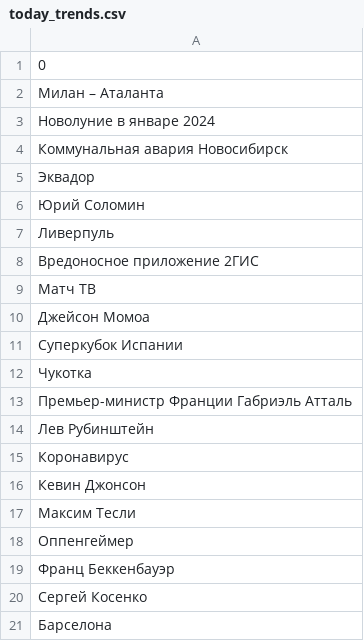
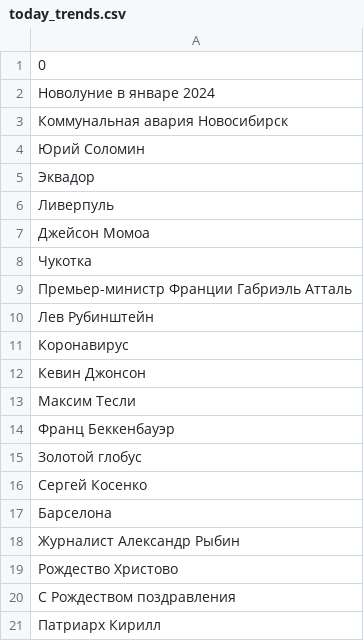
Before and after one commit to kupletist/seo, a CSV file: today_trends.csv, drawn as a sheet.

Commit message:
Добавлены файлы today_trends.csv / realtime_trends.csv

```diff
--- a/today_trends.csv
+++ b/today_trends.csv
@@ -1,12 +1,8 @@
 0
-Милан – Аталанта
 Новолуние в январе 2024
 Коммунальная авария Новосибирск
+Юрий Соломин
 Эквадор
-Юрий Соломин
 Ливерпуль
-Вредоносное приложение 2ГИС
-Матч ТВ
 Джейсон Момоа
-Суперкубок Испании
 Чукотка
@@ -17,5 +13,9 @@
 Максим Тесли
-Оппенгеймер
 Франц Беккенбауэр
+Золотой глобус
 Сергей Косенко
 Барселона
+Журналист Александр Рыбин
+Рождество Христово
+С Рождеством поздравления
+Патриарх Кирилл
```
Also changed, not shown: realtime_trends.csv.
